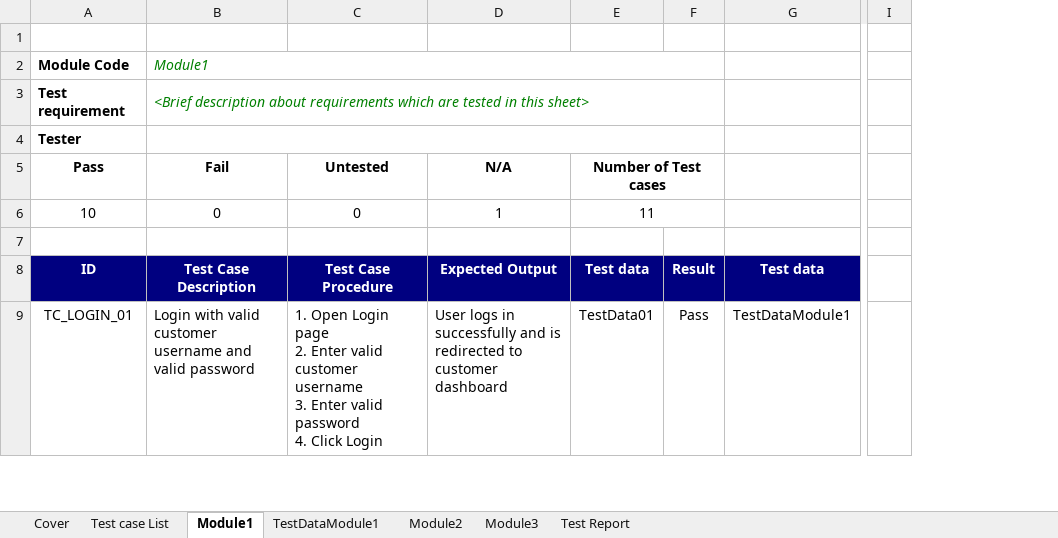
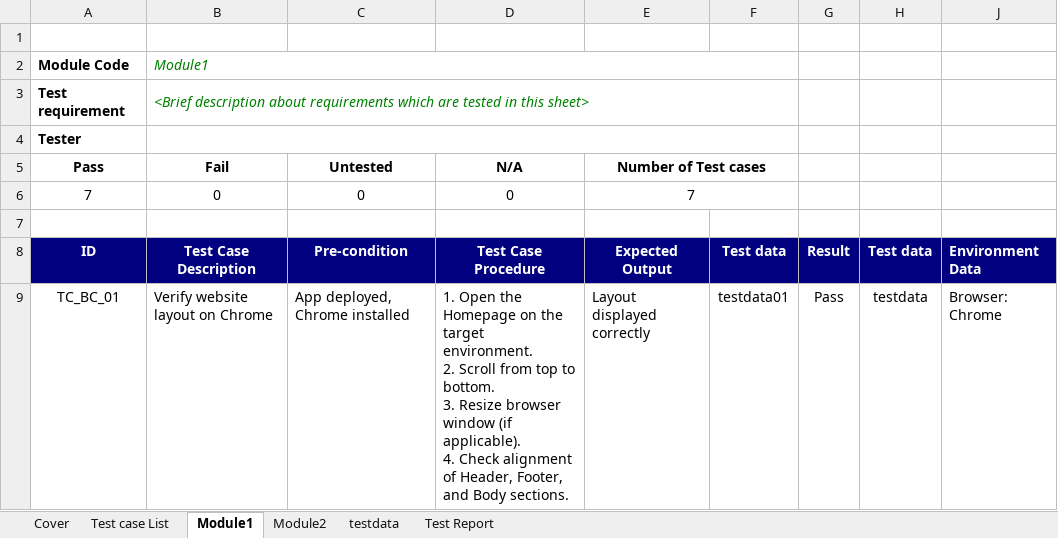
Before and after one commit to truongnhat140104/Project-KTPM, an Excel workbook: project/templates/Compatibility test_case.xlsx, sheet Module1, drawn as a sheet; only a part is shown, gaps mark what is left out; values as stored, in another font and other column widths than the file's, no borders; removed rows and columns are numbered as before the commit, all else as after; ↵ is a line break in a cell; the diff covers the shown part only; the diff names each change by its address in the sheet, - before the commit and + after, or states it on an @@ line.

```diff
--- a/project/templates/Compatibility test_case.xlsx (sheet Module1)
+++ b/project/templates/Compatibility test_case.xlsx (sheet Module1)
-sheet tab: TestDataModule1
+sheet tab: testdata
-sheet tab: Module3
@@ sheet tab order changed: Cover | Test case List | Module1 | Module2 | testdata | Test Report @@
-column C (Test Case Procedure), rows 5-6: Untested | 0; row 9: 1. Open Login page ↵ 2. Enter valid customer username ↵ 3. Enter valid password ↵ 4. Click Login
-column D (Expected Output), rows 5-6: N/A | 1; row 9: User logs in successfully and is redirected to customer dashboard
-column E (Test data), rows 5-6: Number of Test cases | 11; row 9: TestData01
+column C (Pre-condition), rows 5-6: Untested | 0; row 9: App deployed, Chrome installed
+column D (Test Case Procedure), rows 5-6: N/A | 0; row 9: 1. Open the Homepage on the target environment. ↵ 2. Scroll from top to bottom. ↵ 3. Resize browser window (if applicable). ↵ 4. Check alignment of Header, Footer, and Body sections.
+column E (Expected Output), rows 5-6: Number of Test cases | 7; row 9: Layout displayed correctly
+column F (Test data), row 9: testdata01
-column G (Test data), row 9: TestDataModule1
+column H (Test data), row 9: testdata
@@ column J (Environment Data) unhidden, row 9: Browser: Chrome @@
@@ column I hidden, empty @@
-B2:F2 merged
+B2:F2 merged
-B3:F3 merged
+B3:F3 merged
-B4:F4 merged
+B4:F4 merged
-A6 (ID): 10
+A6 (ID): 7
-A9 (ID): TC_LOGIN_01
+A9 (ID): TC_BC_01
-B9 (Test Case Description): Login with valid customer username and valid password
+B9 (Test Case Description): Verify website layout on Chrome
```
Also changed, not shown: 2 added rows, 6 removed rows and 8 edited cells elsewhere in this sheet, sheet Module2, sheet testdata, sheet Test Report, sheet Test case List, formulas that keep their value, hidden cells, 12 other files.
